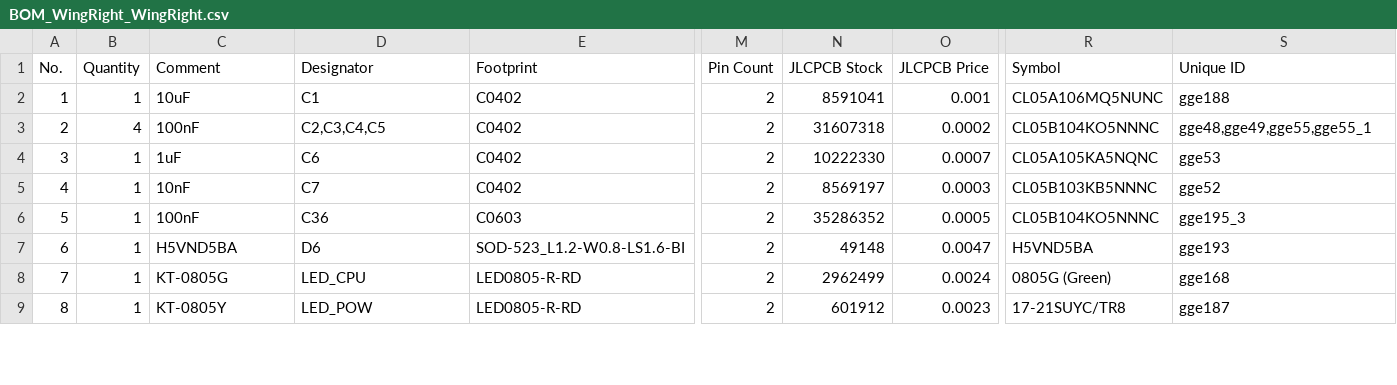
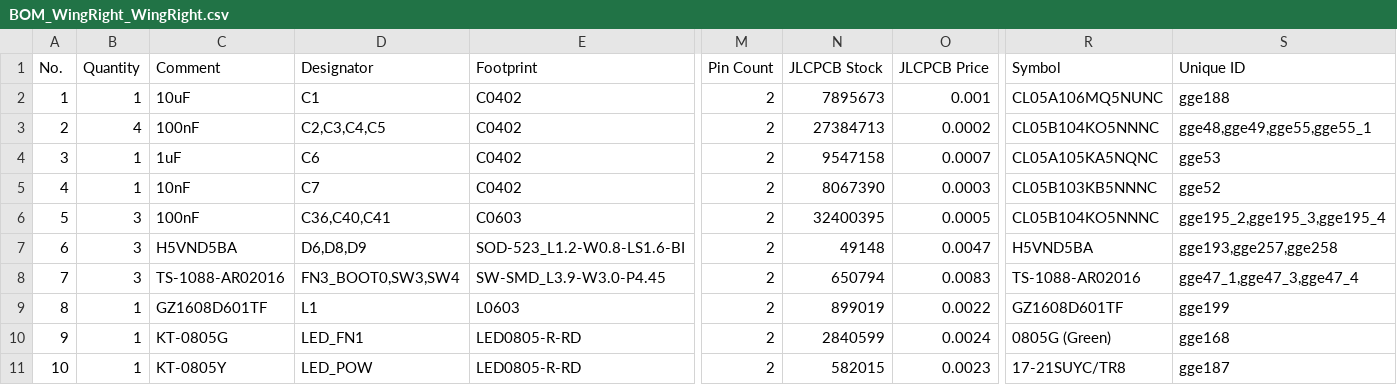
Before and after one commit to piwicode/bandoneo, a CSV file: design_review/export/BOM_WingRight_WingRight.csv, drawn as a sheet; only a part is shown, gaps mark what is left out; addresses are those after the commit; rows hold the shown columns only; the diff covers the shown part only; the diff names each change by its address in the sheet, - before the commit and + after, or states it on an @@ line.

Commit message:
Same Left and right wing schema.

```diff
--- a/design_review/export/BOM_WingRight_WingRight.csv
+++ b/design_review/export/BOM_WingRight_WingRight.csv
-N2 (JLCPCB Stock): 8591041
+N2 (JLCPCB Stock): 7895673
-N3 (JLCPCB Stock): 31607318
+N3 (JLCPCB Stock): 27384713
-N4 (JLCPCB Stock): 10222330
+N4 (JLCPCB Stock): 9547158
-N5 (JLCPCB Stock): 8569197
+N5 (JLCPCB Stock): 8067390
-B6:B7 (Quantity): 1
+B6:B7 (Quantity): 3
-D6 (Designator): C36
+D6 (Designator): C36,C40,C41
-N6 (JLCPCB Stock): 35286352
+N6 (JLCPCB Stock): 32400395
-S6 (Unique ID): gge195_3
+S6 (Unique ID): gge195_2,gge195_3,gge195_4
-D7 (Designator): D6
+D7 (Designator): D6,D8,D9
-S7 (Unique ID): gge193
+S7 (Unique ID): gge193,gge257,gge258
+row 8: 7 | 3 | TS-1088-AR02016 | FN3_BOOT0,SW3,SW4 | SW-SMD_L3.9-W3.0-P4.45 | 2 | 650794 | 0.0083 | TS-1088-AR02016 | gge47_1,gge47_3,gge47_4
+row 9: 8 | 1 | GZ1608D601TF | L1 | L0603 | 2 | 899019 | 0.0022 | GZ1608D601TF | gge199
@@ column A (No.) renumbered from row 10 down @@
-D10 (Designator): LED_CPU
+D10 (Designator): LED_FN1
-N10 (JLCPCB Stock): 2962499
+N10 (JLCPCB Stock): 2840599
-N11 (JLCPCB Stock): 601912
+N11 (JLCPCB Stock): 582015
```
Also changed, not shown: 2 added rows, 1 removed row and 13 edited cells elsewhere in this file, design_review/export/BOM_MainBoard_MainBoard.csv, design_review/export/BOM_WingLeft_WingLeft.csv, 3 other files.
